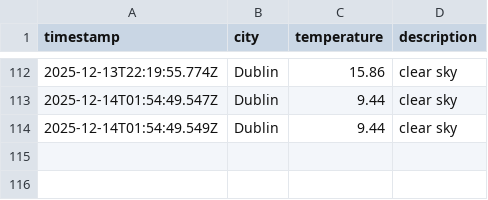
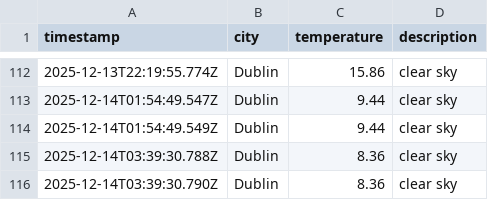
Before and after one commit to RSCHAN17/weather-ops, a CSV file: data/weather_log.csv, drawn as a sheet; only a part is shown, gaps mark what is left out.

```diff
--- a/data/weather_log.csv
+++ b/data/weather_log.csv
@@ -114 +114,3 @@ timestamp,city,temperature,description
 2025-12-14T01:54:49.549Z,Dublin,9.44,clear sky
+2025-12-14T03:39:30.788Z,Dublin,8.36,clear sky
+2025-12-14T03:39:30.790Z,Dublin,8.36,clear sky
```
Also changed, not shown: 1 other file.
